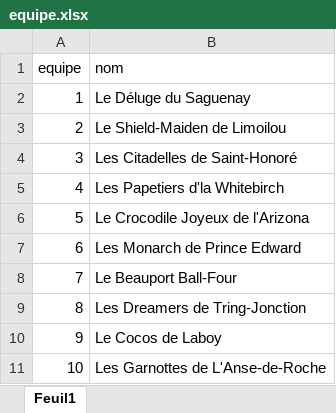
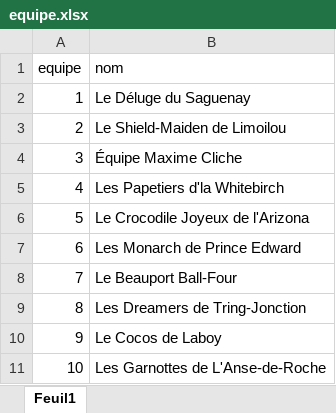
Before and after one commit to peate1515/Keeper, an Excel workbook: equipe.xlsx, sheet Feuil1, drawn as a sheet; values as stored, in another font and other column widths than the file's, no borders; the diff names each change by its address in the sheet, - before the commit and + after, or states it on an @@ line.

Commit message:
Add files via upload

```diff
--- a/equipe.xlsx (sheet Feuil1)
+++ b/equipe.xlsx (sheet Feuil1)
-B4 (nom): Les Citadelles de Saint-Honoré
+B4 (nom): Équipe Maxime Cliche
```
